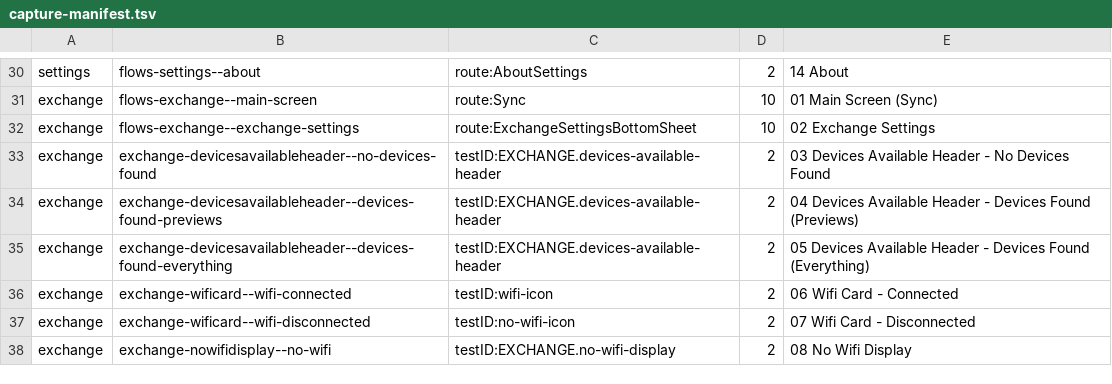
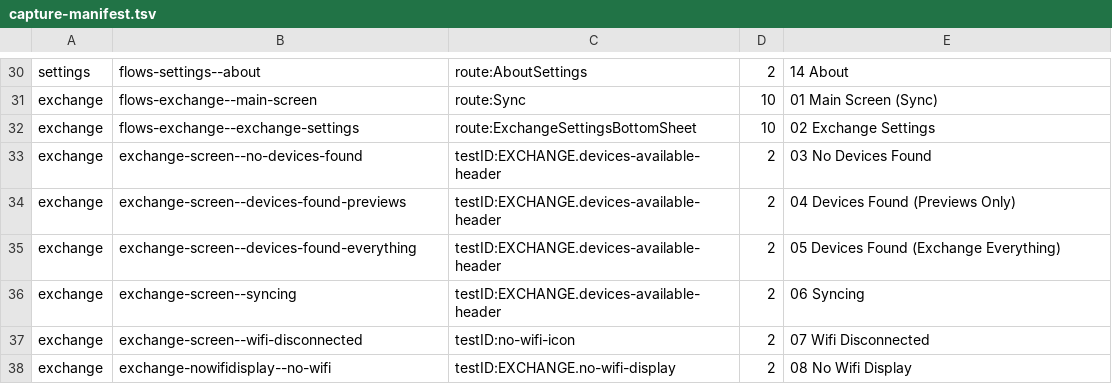
Before and after one commit to transistir/comapeo-mobile-1, a TSV file: .rnstorybook/capture-manifest.tsv, drawn as a sheet; only a part is shown, gaps mark what is left out.

```diff
--- a/.rnstorybook/capture-manifest.tsv
+++ b/.rnstorybook/capture-manifest.tsv
@@ -32,7 +32,7 @@ exchange	flows-exchange--main-screen	route:Sync	10	01 Main Screen (Sync)
 exchange	flows-exchange--exchange-settings	route:ExchangeSettingsBottomSheet	10	02 Exchange Settings
-exchange	exchange-devicesavailableheader--no-devices-found	testID:EXCHANGE.devices-available-header	2	03 Devices Available Header - No Devices Found
-exchange	exchange-devicesavailableheader--devices-found-previews	testID:EXCHANGE.devices-available-header	2	04 Devices Available Header - Devices Found (Previews)
-exchange	exchange-devicesavailableheader--devices-found-everything	testID:EXCHANGE.devices-available-header	2	05 Devices Available Header - Devices Found (Everything)
-exchange	exchange-wificard--wifi-connected	testID:wifi-icon	2	06 Wifi Card - Connected
-exchange	exchange-wificard--wifi-disconnected	testID:no-wifi-icon	2	07 Wifi Card - Disconnected
+exchange	exchange-screen--no-devices-found	testID:EXCHANGE.devices-available-header	2	03 No Devices Found
+exchange	exchange-screen--devices-found-previews	testID:EXCHANGE.devices-available-header	2	04 Devices Found (Previews Only)
+exchange	exchange-screen--devices-found-everything	testID:EXCHANGE.devices-available-header	2	05 Devices Found (Exchange Everything)
+exchange	exchange-screen--syncing	testID:EXCHANGE.devices-available-header	2	06 Syncing
+exchange	exchange-screen--wifi-disconnected	testID:no-wifi-icon	2	07 Wifi Disconnected
 exchange	exchange-nowifidisplay--no-wifi	testID:EXCHANGE.no-wifi-display	2	08 No Wifi Display
```
Also changed, not shown: 9 other files.
